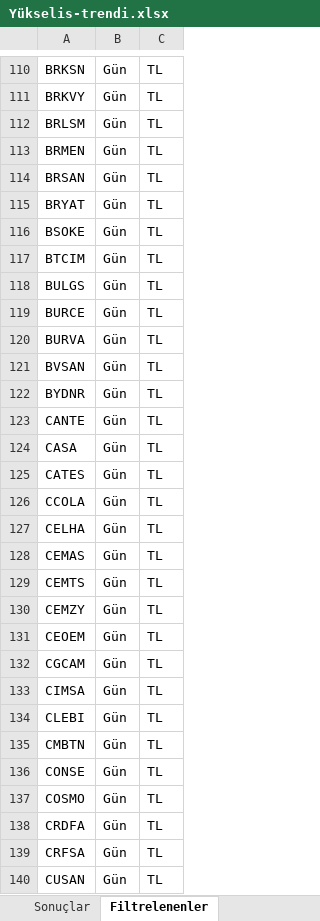
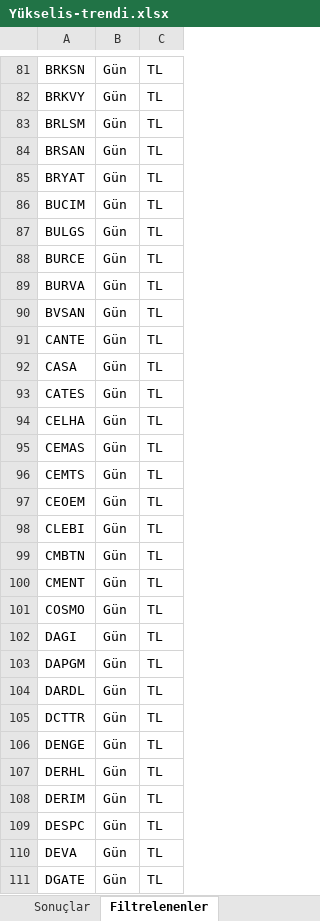
Before and after one commit to Ermana39/hoca-ile-borsa, an Excel workbook: app/borsa/gosterge-taramalari/data/Yükselis-trendi.xlsx, sheet Filtrelenenler, drawn as a sheet; only a part is shown, gaps mark what is left out; the shorter side is filled out with more unchanged rows; values as stored, in another font and other column widths than the file's, no borders; removed rows and columns are numbered as before the commit, all else as after; the diff covers the shown part only; the diff names each change by its address in the sheet, - before the commit and + after, or states it on an @@ line.

```diff
--- a/app/borsa/gosterge-taramalari/data/Yükselis-trendi.xlsx (sheet Filtrelenenler)
+++ b/app/borsa/gosterge-taramalari/data/Yükselis-trendi.xlsx (sheet Filtrelenenler)
-row 113: BRMEN | Gün | TL
-row 116: BSOKE | Gün | TL
-A86: BTCIM
+A86: BUCIM
-row 122: BYDNR | Gün | TL
-row 126: CCOLA | Gün | TL
-row 130: CEMZY | Gün | TL
-row 132: CGCAM | Gün | TL
-row 133: CIMSA | Gün | TL
-A100: CONSE
+A100: CMENT
-row 138: CRDFA | Gün | TL
-row 139: CRFSA | Gün | TL
-row 140: CUSAN | Gün | TL
```
Also changed, not shown: 21 added rows, 134 removed rows and 15 edited cells elsewhere in this sheet, sheet Sonuçlar, app/borsa/gosterge-taramalari/data/düsüs-trendi.xlsx.
